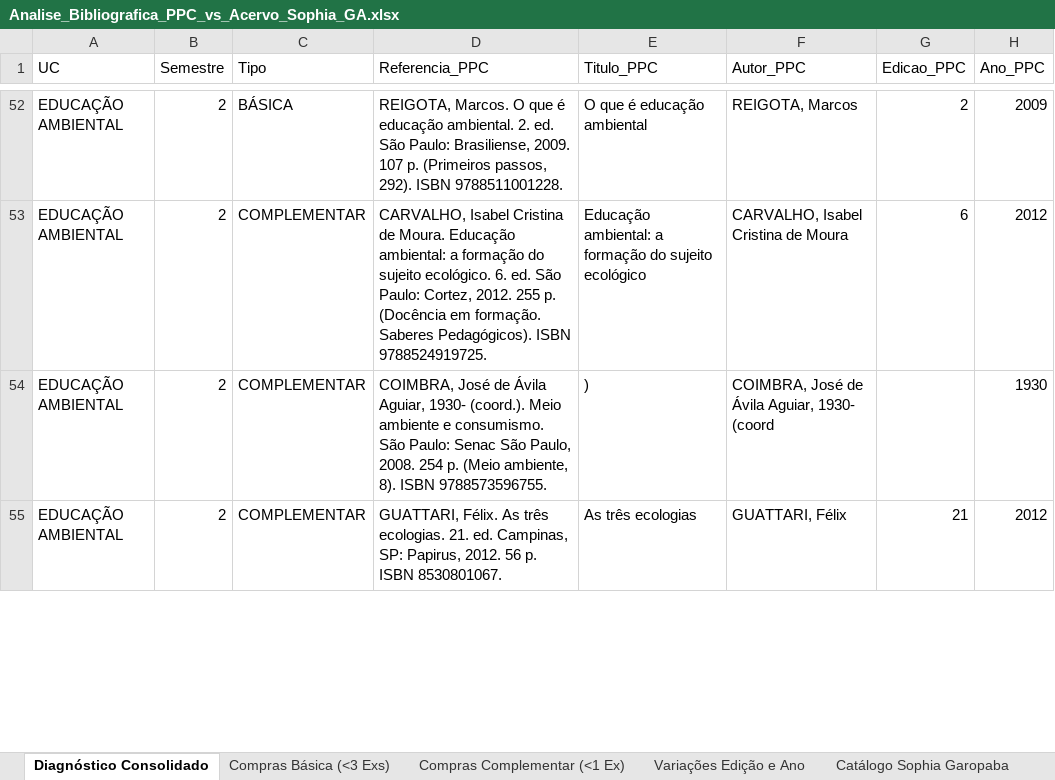
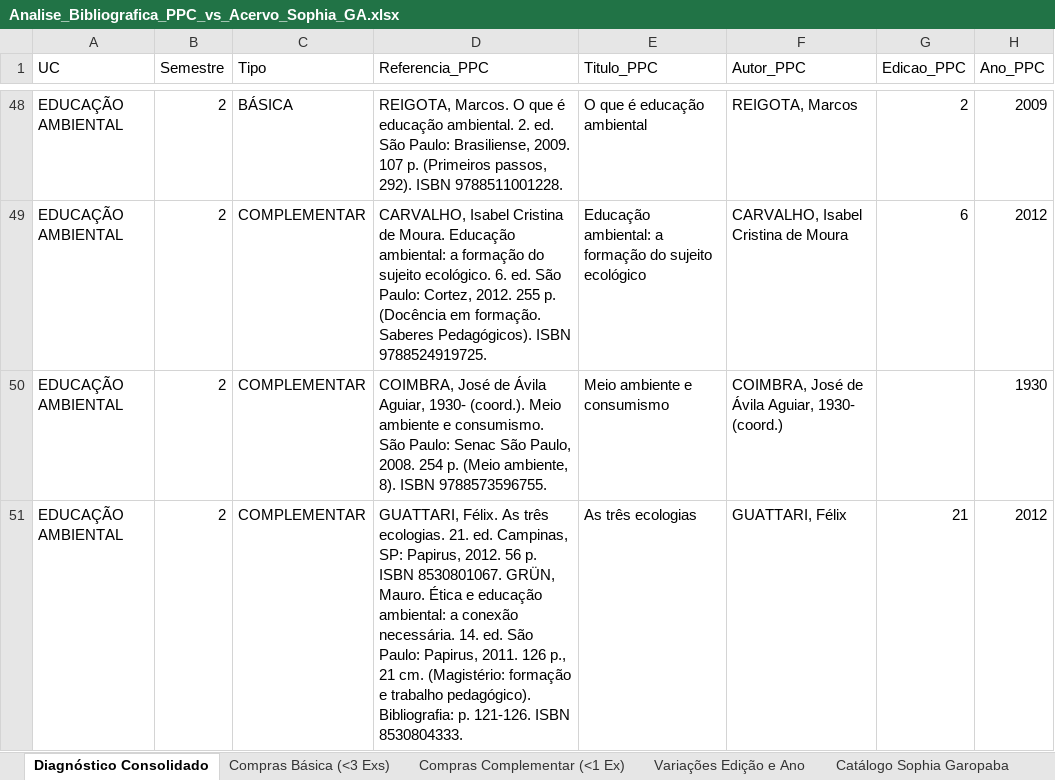
Before and after one commit to chameoandre/reformulacao-ppc-ifsc-2026, an Excel workbook: superior-gestao-ambiental/revisao-equipe/checagem-biblioteca/Analise_Bibliografica_PPC_vs_Acervo_Sophia_GA.xlsx, sheet Diagnóstico Consolidado, drawn as a sheet; only a part is shown, gaps mark what is left out; values as stored, in another font and other column widths than the file's, no cell formats; addresses are those after the commit; the diff covers the shown part only; the diff names each change by its address in the sheet, - before the commit and + after, or states it on an @@ line.

Commit message:
Corrige extracao de titulos e autores ABNT e unifica referencias multilinhas

```diff
--- a/superior-gestao-ambiental/revisao-equipe/checagem-biblioteca/Analise_Bibliografica_PPC_vs_Acervo_Sophia_GA.xlsx (sheet Diagnóstico Consolidado)
+++ b/superior-gestao-ambiental/revisao-equipe/checagem-biblioteca/Analise_Bibliografica_PPC_vs_Acervo_Sophia_GA.xlsx (sheet Diagnóstico Consolidado)
-E50 (Titulo_PPC): )
+E50 (Titulo_PPC): Meio ambiente e consumismo
-F50 (Autor_PPC): COIMBRA, José de Ávila Aguiar, 1930- (coord
+F50 (Autor_PPC): COIMBRA, José de Ávila Aguiar, 1930- (coord.)
-D51 (Referencia_PPC): …ISBN 8530801067.
+D51 (Referencia_PPC): …ISBN 8530801067. GRÜN, Mauro. Ética e educação ambiental: a conexão necessária. 14. ed. São Paulo: Papirus, 2011. 126 p., 21 cm. (Magistério: formação e trabalho pedagógico). Bibliografia: p. 121-126. ISBN 8530804333.
```
Also changed, not shown: 24 removed rows and 363 edited cells elsewhere in this sheet, sheet Catálogo Sophia Garopaba, sheet Compras Complementar (<1 Ex), sheet Compras Básica (<3 Exs), sheet Variações Edição e Ano, cell formats, 11 other files.
